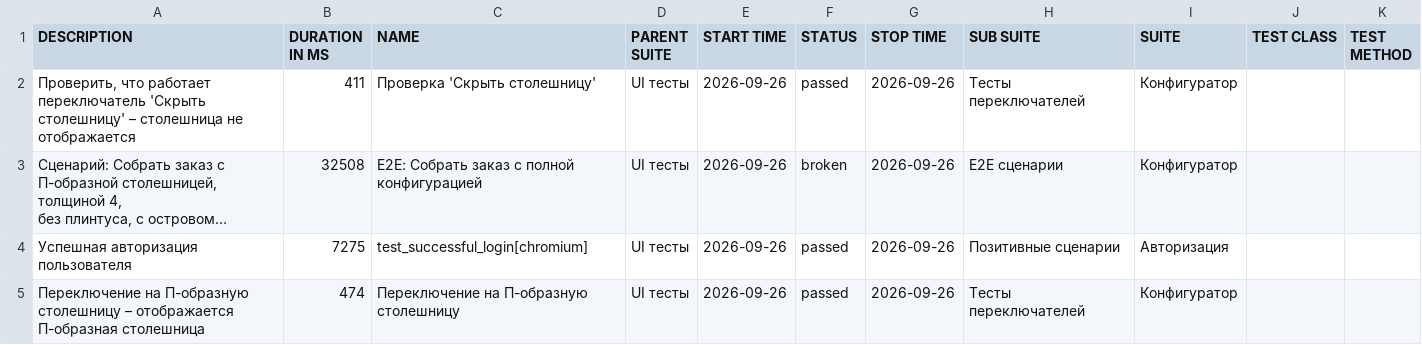
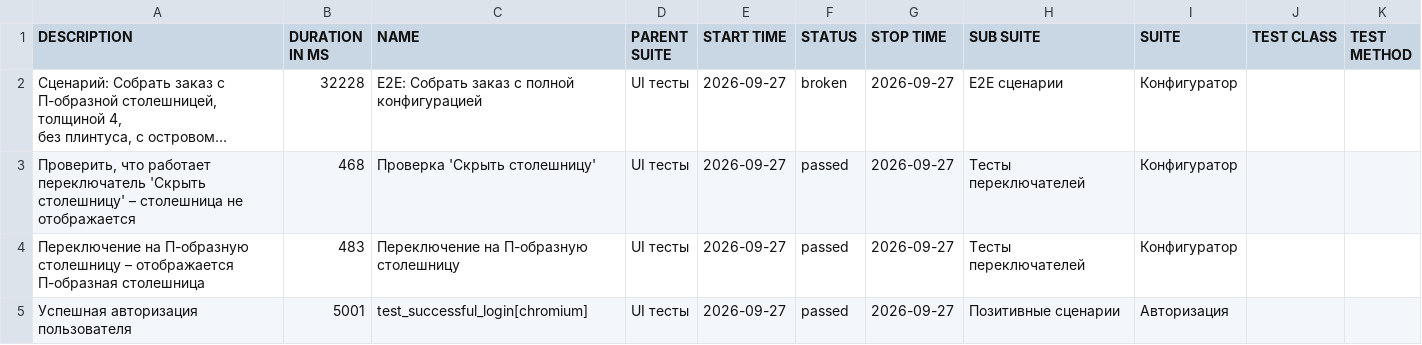
Before and after one commit to Deslowter/Playwright_python_inzhenerka, a CSV file: data/suites.csv, drawn as a sheet; long unchanged cells end in …; removed rows and columns are numbered as before the commit, all else as after; the diff names each change by its address in the sheet, - before the commit and + after, or states it on an @@ line.

```diff
--- a/data/suites.csv
+++ b/data/suites.csv
-row 2: Проверить, что работает переключатель 'Скрыть столешницу' – столешница не отображается | 411 | Проверка 'Скрыть столешницу' | UI тесты | 2026-09-26 | passed | 2026-09-26 | Тесты переключателей | Конфигуратор
-B2 (DURATION IN MS): 32508
+B2 (DURATION IN MS): 32228
-E2 (START TIME): 2026-09-26
+E2 (START TIME): 2026-09-27
-G2 (STOP TIME): 2026-09-26
+G2 (STOP TIME): 2026-09-27
-row 4: Успешная авторизация пользователя | 7275 | test_successful_login[chromium] | UI тесты | 2026-09-26 | passed | 2026-09-26 | Позитивные сценарии | Авторизация
+row 3: Проверить, что работает переключатель 'Скрыть столешницу' – столешница не отображается | 468 | Проверка 'Скрыть столешницу' | UI тесты | 2026-09-27 | passed | 2026-09-27 | Тесты переключателей | Конфигуратор
-B4 (DURATION IN MS): 474
+B4 (DURATION IN MS): 483
-E4 (START TIME): 2026-09-26
+E4 (START TIME): 2026-09-27
-G4 (STOP TIME): 2026-09-26
+G4 (STOP TIME): 2026-09-27
+row 5: Успешная авторизация пользователя | 5001 | test_successful_login[chromium] | UI тесты | 2026-09-27 | passed | 2026-09-27 | Позитивные сценарии | Авторизация
```
Also changed, not shown: 44 other files.
